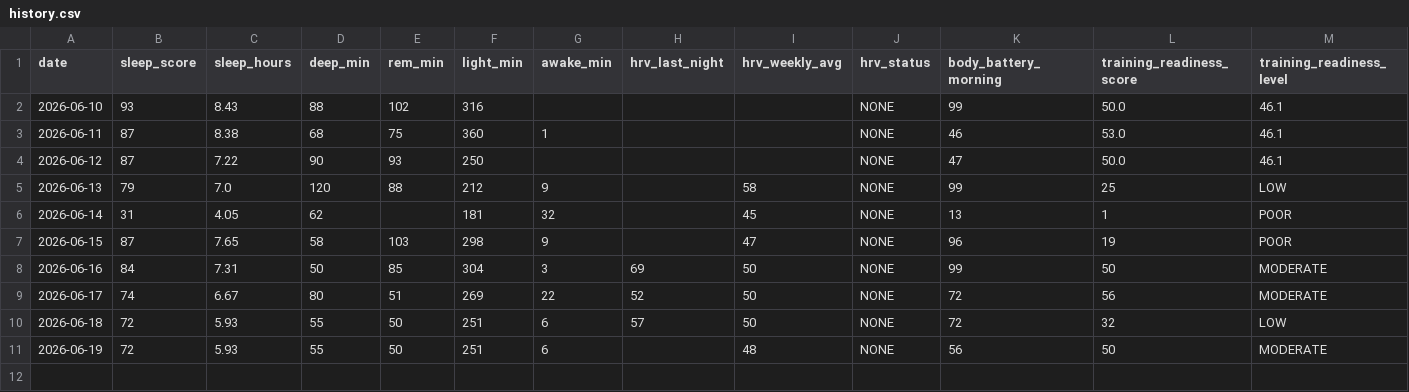
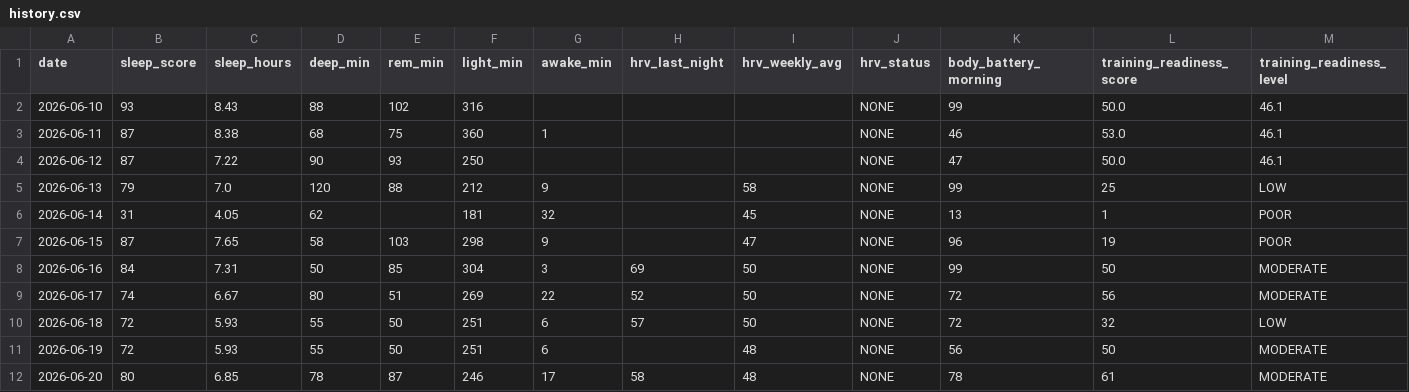
Before and after one commit to juliuskvx/julius-health, a CSV file: data/history.csv, drawn as a sheet; only a part is shown; rows hold the shown columns only; the diff names each change by its address in the sheet, - before the commit and + after, or states it on an @@ line.

Commit message:
History update 2026-06-20

```diff
--- a/data/history.csv
+++ b/data/history.csv
+row 12: 2026-06-20 | 80 | 6.85 | 78 | 87 | 246 | 17 | 58 | 48 | NONE | 78 | 61 | MODERATE
```
